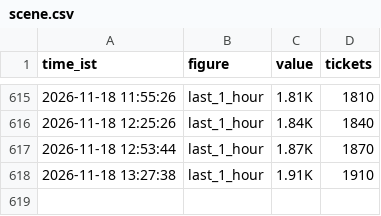
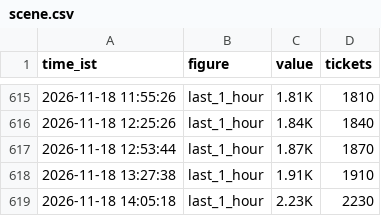
Before and after one commit to Venkyiiit756/hyd-movie-trends, a CSV file: history/scene.csv, drawn as a sheet; only a part is shown, gaps mark what is left out; the diff names each change by its address in the sheet, - before the commit and + after, or states it on an @@ line.

```diff
--- a/history/scene.csv
+++ b/history/scene.csv
+row 619: 2026-11-18 14:05:18 | last_1_hour | 2.23K | 2230
```
Also changed, not shown: 9 other files.
